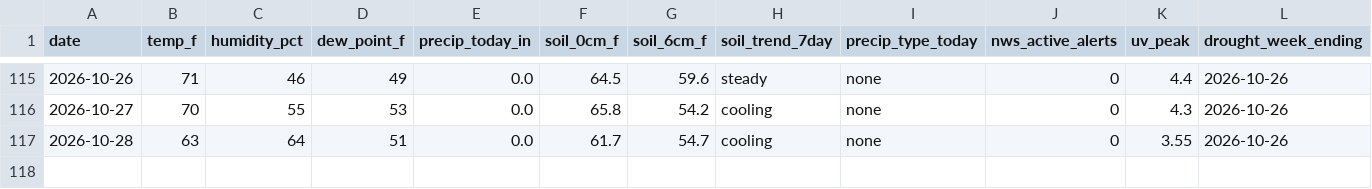
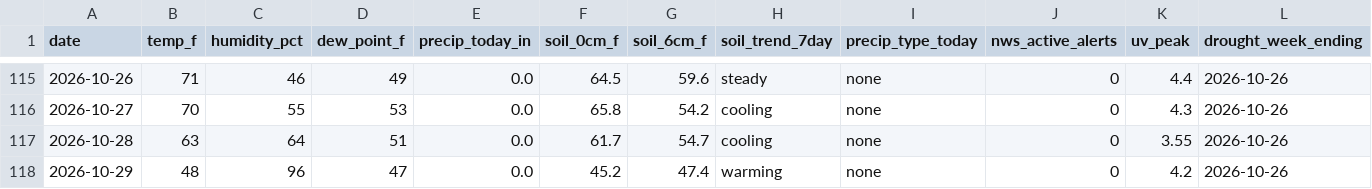
Before and after one commit to RDBFarm/rdbf-weather, a CSV file: weather_history.csv, drawn as a sheet; only a part is shown, gaps mark what is left out; rows hold the shown columns only; the diff names each change by its address in the sheet, - before the commit and + after, or states it on an @@ line.

```diff
--- a/weather_history.csv
+++ b/weather_history.csv
+row 118: 2026-10-29 | 48 | 96 | 47 | 0.0 | 45.2 | 47.4 | warming | none | 0 | 4.2 | 2026-10-26
```
Also changed, not shown: 1 other file.
